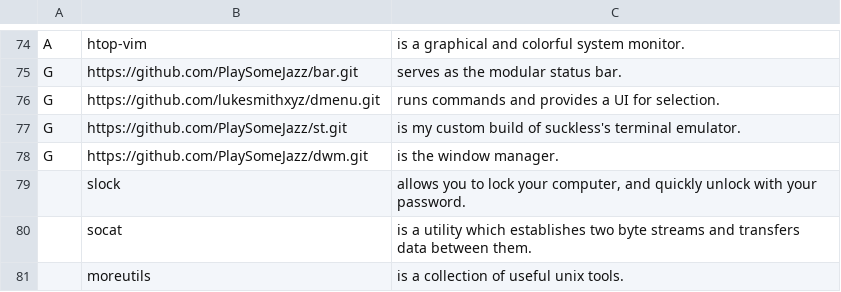
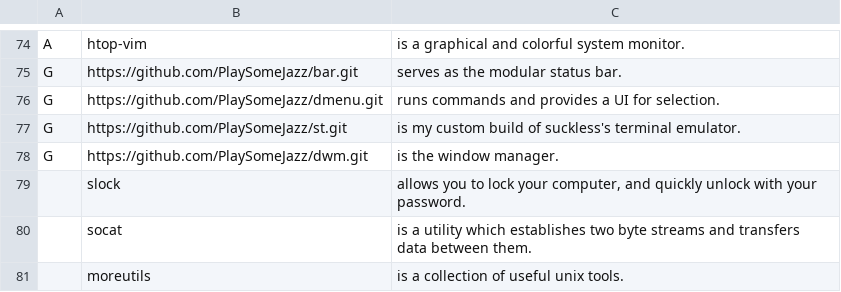
Before and after one commit to PlaySomeJazz/coffee, a CSV file: static/progs.csv, drawn as a sheet; only a part is shown, gaps mark what is left out.

Commit message:
changed dmenu link

```diff
--- a/static/progs.csv
+++ b/static/progs.csv
@@ -75,3 +75,3 @@ A,htop-vim,"is a graphical and colorful system monitor."
 G,https://github.com/PlaySomeJazz/bar.git,"serves as the modular status bar."
-G,https://github.com/lukesmithxyz/dmenu.git,"runs commands and provides a UI for selection."
+G,https://github.com/PlaySomeJazz/dmenu.git,"runs commands and provides a UI for selection."
 G,https://github.com/PlaySomeJazz/st.git,"is my custom build of suckless's terminal emulator."
```
